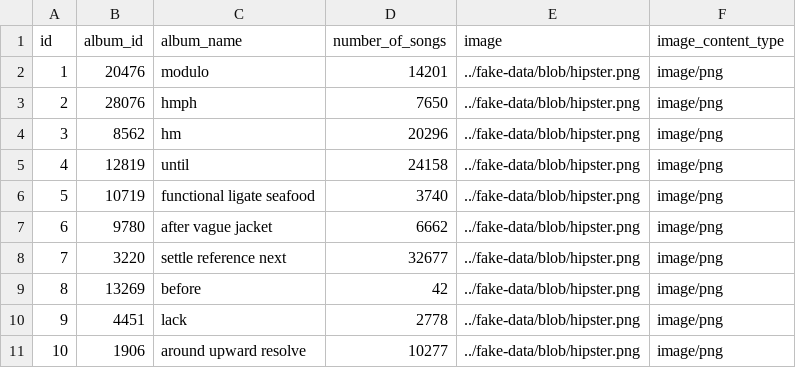
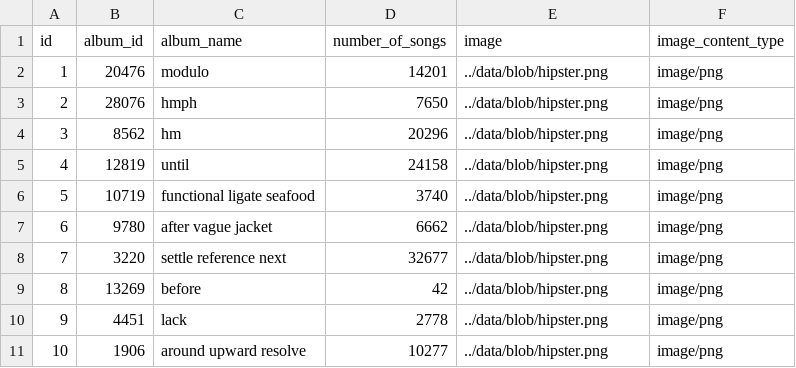
Before and after one commit to riri324/Spotify-webapp-team23, a CSV file: src/main/resources/config/liquibase/data/album.csv, drawn as a sheet.

```diff
--- a/src/main/resources/config/liquibase/data/album.csv
+++ b/src/main/resources/config/liquibase/data/album.csv
@@ -1,11 +1,11 @@
 id;album_id;album_name;number_of_songs;image;image_content_type
-1;20476;modulo;14201;../fake-data/blob/hipster.png;image/png
-2;28076;hmph;7650;../fake-data/blob/hipster.png;image/png
-3;8562;hm;20296;../fake-data/blob/hipster.png;image/png
-4;12819;until;24158;../fake-data/blob/hipster.png;image/png
-5;10719;functional ligate seafood;3740;../fake-data/blob/hipster.png;image/png
-6;9780;after vague jacket;6662;../fake-data/blob/hipster.png;image/png
-7;3220;settle reference next;32677;../fake-data/blob/hipster.png;image/png
-8;13269;before;42;../fake-data/blob/hipster.png;image/png
-9;4451;lack;2778;../fake-data/blob/hipster.png;image/png
-10;1906;around upward resolve;10277;../fake-data/blob/hipster.png;image/png
+1;20476;modulo;14201;../data/blob/hipster.png;image/png
+2;28076;hmph;7650;../data/blob/hipster.png;image/png
+3;8562;hm;20296;../data/blob/hipster.png;image/png
+4;12819;until;24158;../data/blob/hipster.png;image/png
+5;10719;functional ligate seafood;3740;../data/blob/hipster.png;image/png
+6;9780;after vague jacket;6662;../data/blob/hipster.png;image/png
+7;3220;settle reference next;32677;../data/blob/hipster.png;image/png
+8;13269;before;42;../data/blob/hipster.png;image/png
+9;4451;lack;2778;../data/blob/hipster.png;image/png
+10;1906;around upward resolve;10277;../data/blob/hipster.png;image/png
```
Also changed, not shown: 4 other files.
